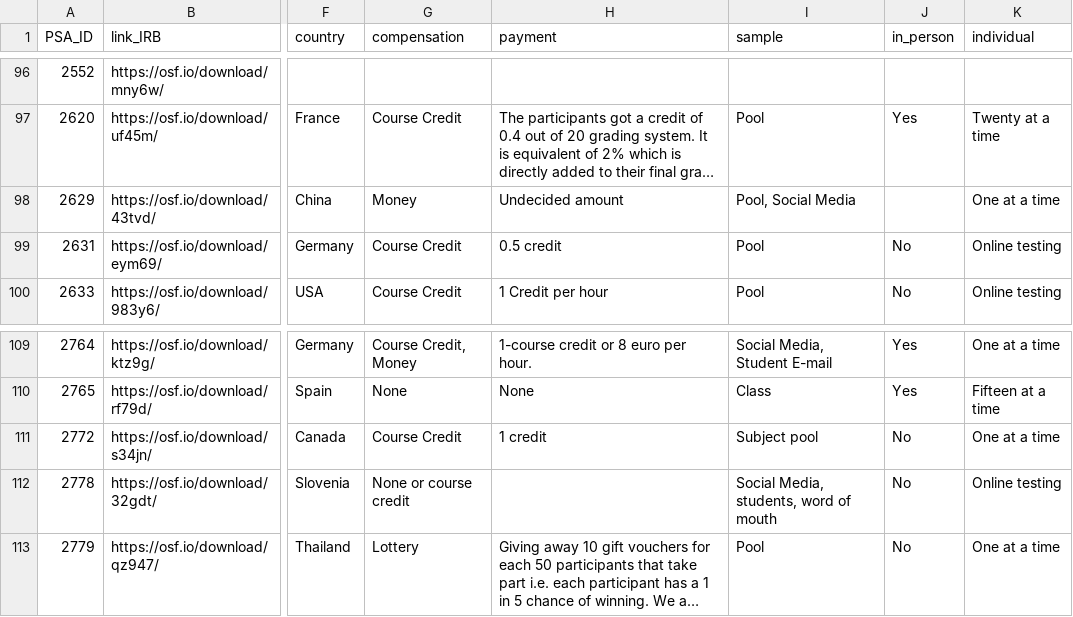
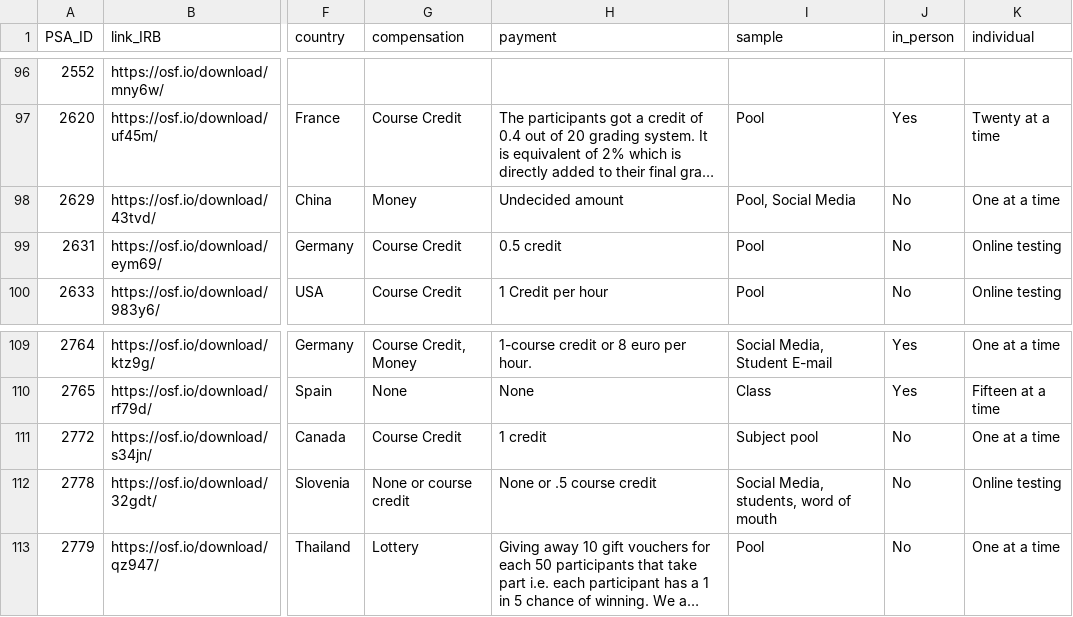
Before and after one commit to SemanticPriming/SPAML, a CSV file: 06_Analysis/supplemental/irb_lab_summary.csv, drawn as a sheet; only a part is shown, gaps mark what is left out; long unchanged cells end in …; the diff covers the shown part only; the diff names each change by its address in the sheet, - before the commit and + after, or states it on an @@ line.

```diff
--- a/06_Analysis/supplemental/irb_lab_summary.csv
+++ b/06_Analysis/supplemental/irb_lab_summary.csv
-J98 (in_person): (empty)
+J98 (in_person): No
-H112 (payment): (empty)
+H112 (payment): None or .5 course credit
```
Also changed, not shown: 14 edited cells elsewhere in this file, 1 other file.
